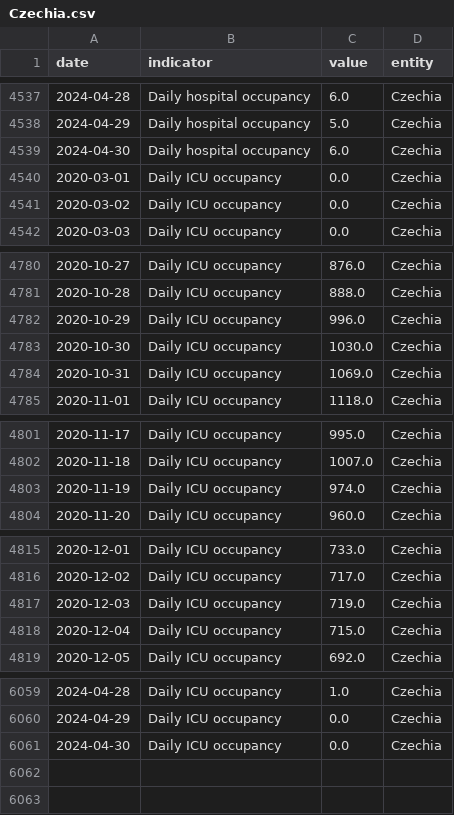
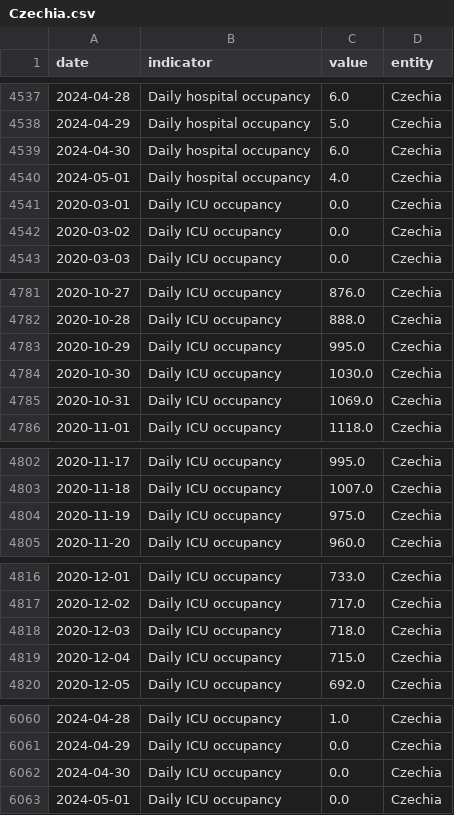
Before and after one commit to lesterholy/covid-19-data, a CSV file: scripts/output/hospitalizations/main_data/Czechia.csv, drawn as a sheet; only a part is shown, gaps mark what is left out; the diff covers the shown part only.

Commit message:
data(hosp): automated update

```diff
--- a/scripts/output/hospitalizations/main_data/Czechia.csv
+++ b/scripts/output/hospitalizations/main_data/Czechia.csv
@@ -4539,2 +4539,3 @@ date,indicator,value,entity
 2024-04-30,Daily hospital occupancy,6.0,Czechia
+2024-05-01,Daily hospital occupancy,4.0,Czechia
 2020-03-01,Daily ICU occupancy,0.0,Czechia
@@ -4781,3 +4782,3 @@ date,indicator,value,entity
 2020-10-28,Daily ICU occupancy,888.0,Czechia
-2020-10-29,Daily ICU occupancy,996.0,Czechia
+2020-10-29,Daily ICU occupancy,995.0,Czechia
 2020-10-30,Daily ICU occupancy,1030.0,Czechia
@@ -4802,3 +4803,3 @@ date,indicator,value,entity
 2020-11-18,Daily ICU occupancy,1007.0,Czechia
-2020-11-19,Daily ICU occupancy,974.0,Czechia
+2020-11-19,Daily ICU occupancy,975.0,Czechia
 2020-11-20,Daily ICU occupancy,960.0,Czechia
@@ -4816,3 +4817,3 @@ date,indicator,value,entity
 2020-12-02,Daily ICU occupancy,717.0,Czechia
-2020-12-03,Daily ICU occupancy,719.0,Czechia
+2020-12-03,Daily ICU occupancy,718.0,Czechia
 2020-12-04,Daily ICU occupancy,715.0,Czechia
@@ -6061 +6062,2 @@ date,indicator,value,entity
 2024-04-30,Daily ICU occupancy,0.0,Czechia
+2024-05-01,Daily ICU occupancy,0.0,Czechia
```
Also changed, not shown: 1 edited cell elsewhere in this file, public/data/hospitalizations/locations.csv, 2 other files.
